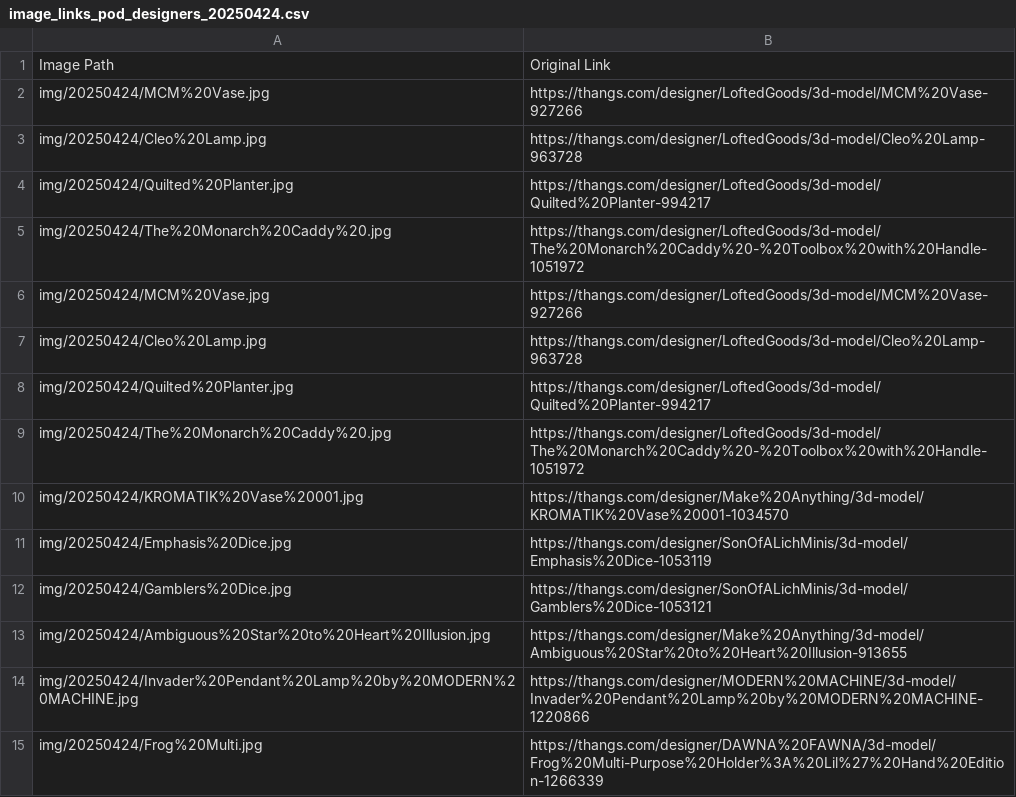
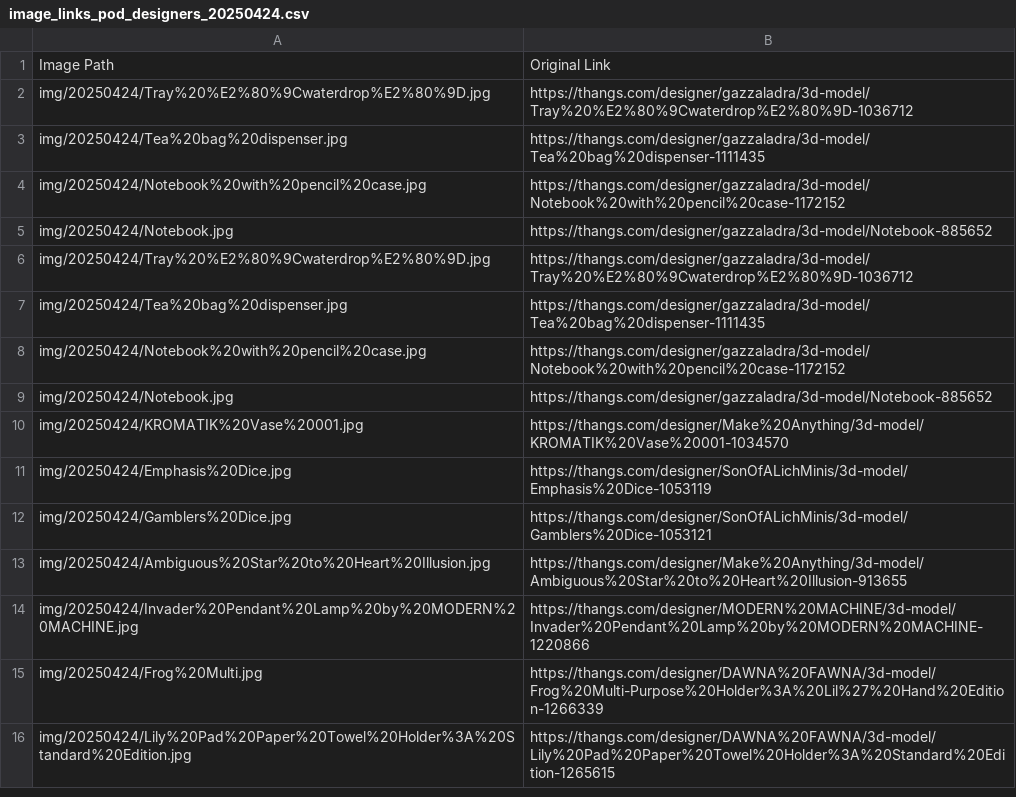
Before and after one commit to danphamx/MarketingAutomation, a CSV file: print-on-demand/image_links_pod_designers_20250424.csv, drawn as a sheet; only a part is shown; the shorter side is filled out with more unchanged rows.

Commit message:
Lots of updates to the dates and images.

```diff
--- a/print-on-demand/image_links_pod_designers_20250424.csv
+++ b/print-on-demand/image_links_pod_designers_20250424.csv
@@ -1,10 +1,10 @@
 Image Path,Original Link
-img/20250424/MCM%20Vase.jpg,https://thangs.com/designer/LoftedGoods/3d-model/MCM%20Vase-927266
-img/20250424/Cleo%20Lamp.jpg,https://thangs.com/designer/LoftedGoods/3d-model/Cleo%20Lamp-963728
-img/20250424/Quilted%20Planter.jpg,https://thangs.com/designer/LoftedGoods/3d-model/Quilted%20Planter-994217
-img/20250424/The%20Monarch%20Caddy%20.jpg,https://thangs.com/designer/LoftedGoods/3d-model/The%20Monarch%20Caddy%20-%20Toolbox%20with%20Handle-1051972
-img/20250424/MCM%20Vase.jpg,https://thangs.com/designer/LoftedGoods/3d-model/MCM%20Vase-927266
-img/20250424/Cleo%20Lamp.jpg,https://thangs.com/designer/LoftedGoods/3d-model/Cleo%20Lamp-963728
-img/20250424/Quilted%20Planter.jpg,https://thangs.com/designer/LoftedGoods/3d-model/Quilted%20Planter-994217
-img/20250424/The%20Monarch%20Caddy%20.jpg,https://thangs.com/designer/LoftedGoods/3d-model/The%20Monarch%20Caddy%20-%20Toolbox%20with%20Handle-1051972
+img/20250424/Tray%20%E2%80%9Cwaterdrop%E2%80%9D.jpg,https://thangs.com/designer/gazzaladra/3d-model/Tray%20%E2%80%9Cwaterdrop%E2%80%9D-1036712
+img/20250424/Tea%20bag%20dispenser.jpg,https://thangs.com/designer/gazzaladra/3d-model/Tea%20bag%20dispenser-1111435
+img/20250424/Notebook%20with%20pencil%20case.jpg,https://thangs.com/designer/gazzaladra/3d-model/Notebook%20with%20pencil%20case-1172152
+img/20250424/Notebook.jpg,https://thangs.com/designer/gazzaladra/3d-model/Notebook-885652
+img/20250424/Tray%20%E2%80%9Cwaterdrop%E2%80%9D.jpg,https://thangs.com/designer/gazzaladra/3d-model/Tray%20%E2%80%9Cwaterdrop%E2%80%9D-1036712
+img/20250424/Tea%20bag%20dispenser.jpg,https://thangs.com/designer/gazzaladra/3d-model/Tea%20bag%20dispenser-1111435
+img/20250424/Notebook%20with%20pencil%20case.jpg,https://thangs.com/designer/gazzaladra/3d-model/Notebook%20with%20pencil%20case-1172152
+img/20250424/Notebook.jpg,https://thangs.com/designer/gazzaladra/3d-model/Notebook-885652
 img/20250424/KROMATIK%20Vase%20001.jpg,https://thangs.com/designer/Make%20Anything/3d-model/KROMATIK%20Vase%20001-1034570
```
Also changed, not shown: premium-designs/thangs_premium_designer_links_20250424.csv, print-on-demand/thangs_pod_links_20250424.csv, 12 other files.
